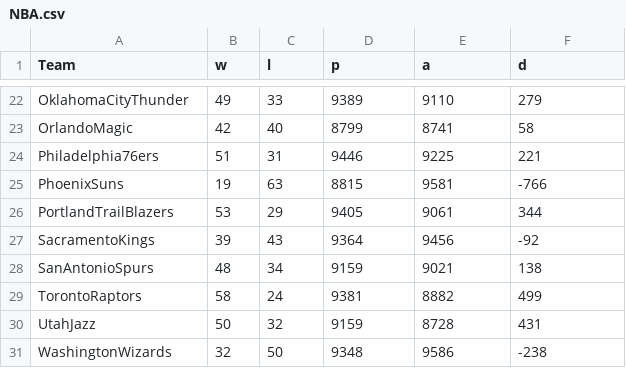
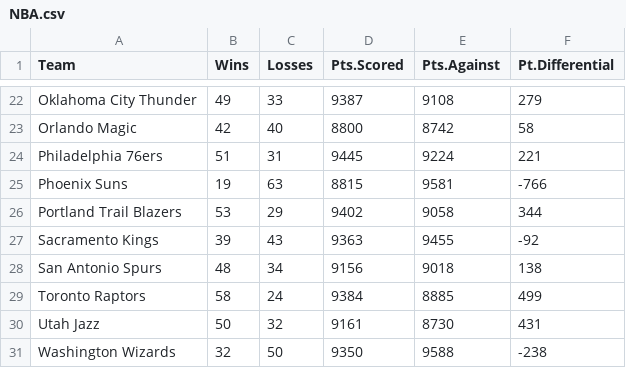
Before and after one commit to sukhjitsehra/datasets, a CSV file: DATA100/NBA.csv, drawn as a sheet; only a part is shown, gaps mark what is left out; the diff covers the shown part only; the diff names each change by its address in the sheet, - before the commit and + after, or states it on an @@ line.

```diff
--- a/DATA100/NBA.csv
+++ b/DATA100/NBA.csv
-B1: w
+B1: Wins
-C1: l
+C1: Losses
-D1: p
+D1: Pts.Scored
-E1: a
+E1: Pts.Against
-F1: d
+F1: Pt.Differential
-A22 (Team): OklahomaCityThunder
+A22 (Team): Oklahoma City Thunder
-D22 (Pts.Scored): 9389
+D22 (Pts.Scored): 9387
-E22 (Pts.Against): 9110
+E22 (Pts.Against): 9108
-A23 (Team): OrlandoMagic
+A23 (Team): Orlando Magic
-D23 (Pts.Scored): 8799
+D23 (Pts.Scored): 8800
-E23 (Pts.Against): 8741
+E23 (Pts.Against): 8742
-A24 (Team): Philadelphia76ers
+A24 (Team): Philadelphia 76ers
-D24 (Pts.Scored): 9446
+D24 (Pts.Scored): 9445
-E24 (Pts.Against): 9225
+E24 (Pts.Against): 9224
-A25 (Team): PhoenixSuns
+A25 (Team): Phoenix Suns
-A26 (Team): PortlandTrailBlazers
+A26 (Team): Portland Trail Blazers
-D26 (Pts.Scored): 9405
+D26 (Pts.Scored): 9402
-E26 (Pts.Against): 9061
+E26 (Pts.Against): 9058
-A27 (Team): SacramentoKings
+A27 (Team): Sacramento Kings
-D27 (Pts.Scored): 9364
+D27 (Pts.Scored): 9363
-E27 (Pts.Against): 9456
+E27 (Pts.Against): 9455
-A28 (Team): SanAntonioSpurs
+A28 (Team): San Antonio Spurs
-D28 (Pts.Scored): 9159
+D28 (Pts.Scored): 9156
-E28 (Pts.Against): 9021
+E28 (Pts.Against): 9018
-A29 (Team): TorontoRaptors
+A29 (Team): Toronto Raptors
-D29 (Pts.Scored): 9381
+D29 (Pts.Scored): 9384
-E29 (Pts.Against): 8882
+E29 (Pts.Against): 8885
-A30 (Team): UtahJazz
+A30 (Team): Utah Jazz
-D30 (Pts.Scored): 9159
+D30 (Pts.Scored): 9161
-E30 (Pts.Against): 8728
+E30 (Pts.Against): 8730
-A31 (Team): WashingtonWizards
+A31 (Team): Washington Wizards
-D31 (Pts.Scored): 9348
+D31 (Pts.Scored): 9350
-E31 (Pts.Against): 9586
+E31 (Pts.Against): 9588
```
Also changed, not shown: 60 edited cells elsewhere in this file, 1 other file.
